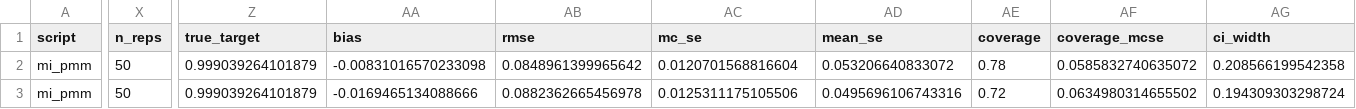
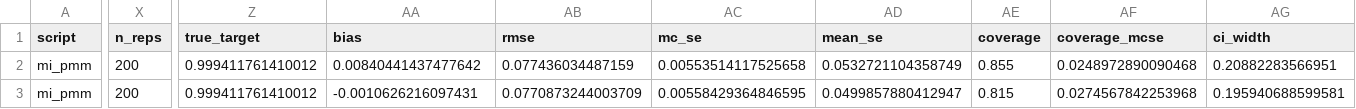
Before and after one commit to ncn-foreigners/nonprobsvy-coverage, a CSV file: results/mi/mi_pmm_coverage.csv, drawn as a sheet; only a part is shown, gaps mark what is left out; the diff covers the shown part only; the diff names each change by its address in the sheet, - before the commit and + after, or states it on an @@ line.

```diff
--- a/results/mi/mi_pmm_coverage.csv
+++ b/results/mi/mi_pmm_coverage.csv
-X2:X3 (n_reps): 50
+X2:X3 (n_reps): 200
-Z2:Z3 (true_target): 0.999039264101879
+Z2:Z3 (true_target): 0.999411761410012
-AA2 (bias): -0.00831016570233098
+AA2 (bias): 0.00840441437477642
-AB2 (rmse): 0.0848961399965642
+AB2 (rmse): 0.077436034487159
-AC2 (mc_se): 0.0120701568816604
+AC2 (mc_se): 0.00553514117525658
-AD2 (mean_se): 0.053206640833072
+AD2 (mean_se): 0.0532721104358749
-AE2 (coverage): 0.78
+AE2 (coverage): 0.855
-AF2 (coverage_mcse): 0.0585832740635072
+AF2 (coverage_mcse): 0.0248972890090468
-AG2 (ci_width): 0.208566199542358
+AG2 (ci_width): 0.20882283566951
-AA3 (bias): -0.0169465134088666
+AA3 (bias): -0.0010626216097431
-AB3 (rmse): 0.0882362665456978
+AB3 (rmse): 0.0770873244003709
-AC3 (mc_se): 0.0125311175105506
+AC3 (mc_se): 0.00558429364846595
-AD3 (mean_se): 0.0495696106743316
+AD3 (mean_se): 0.0499857880412947
-AE3 (coverage): 0.72
+AE3 (coverage): 0.815
-AF3 (coverage_mcse): 0.0634980314655502
+AF3 (coverage_mcse): 0.0274567842253968
-AG3 (ci_width): 0.194309303298724
+AG3 (ci_width): 0.195940688599581
```
Also changed, not shown: 6 edited cells elsewhere in this file, results/dr/dr_glm_coverage.csv, results/dr/dr_scad_coverage.csv, 37 other files.
